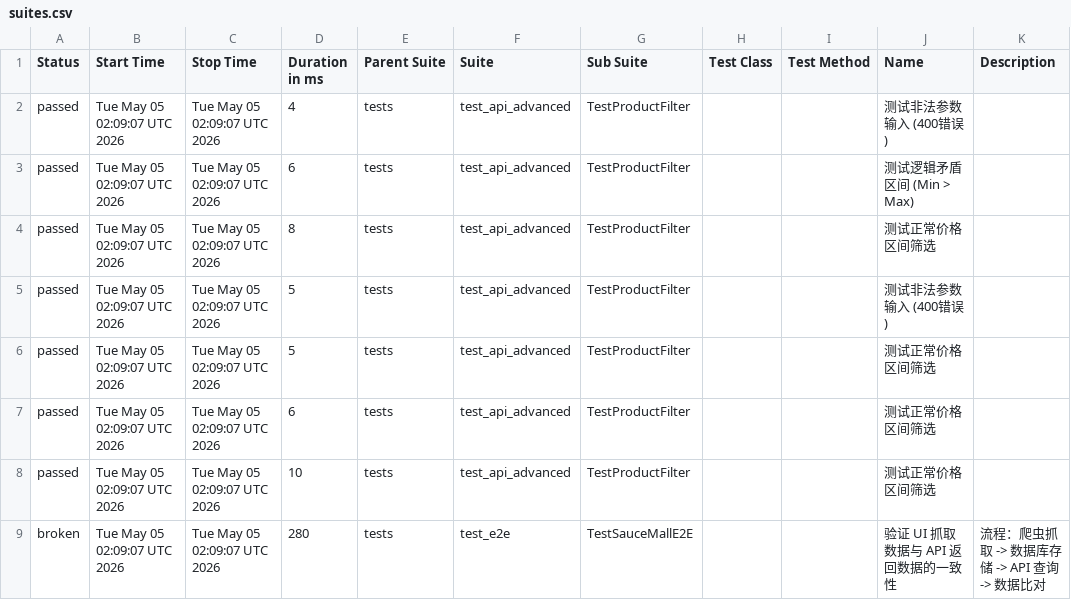
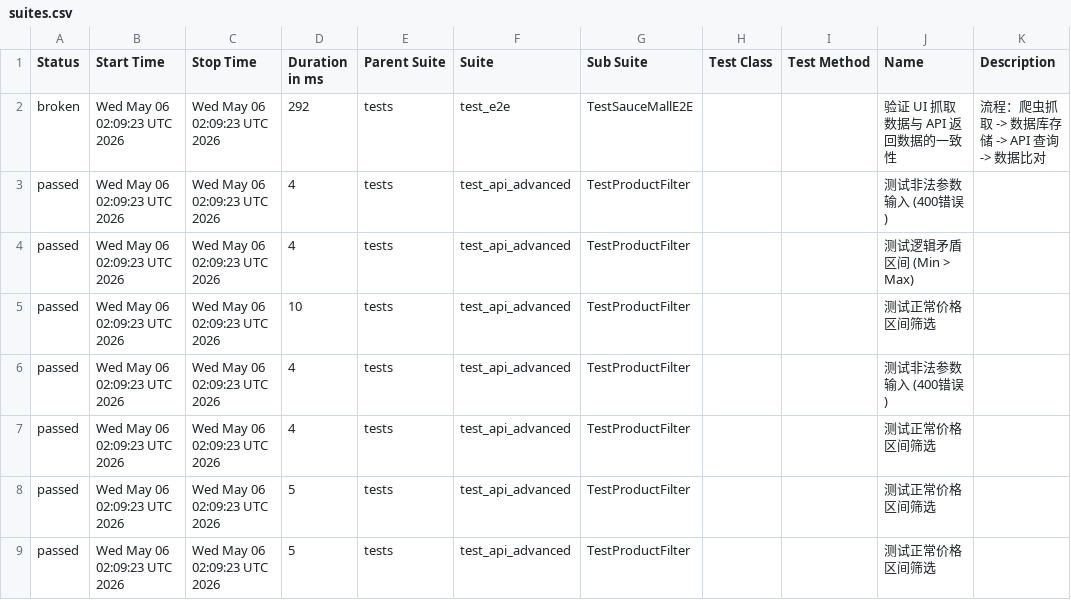
Before and after one commit to Junx20710/SauceMall-Monitor, a CSV file: data/suites.csv, drawn as a sheet.

Commit message:
Deploying to gh-pages from @ Junx20710/SauceMall-Monitor@1caa9ab313e35e4c0f4a30c7490494abbd996b5e 🚀

```diff
--- a/data/suites.csv
+++ b/data/suites.csv
@@ -1,9 +1,9 @@
 "Status","Start Time","Stop Time","Duration in ms","Parent Suite","Suite","Sub Suite","Test Class","Test Method","Name","Description"
-"passed","Tue May 05 02:09:07 UTC 2026","Tue May 05 02:09:07 UTC 2026","4","tests","test_api_advanced","TestProductFilter","","","测试非法参数输入 (400错误)",""
-"passed","Tue May 05 02:09:07 UTC 2026","Tue May 05 02:09:07 UTC 2026","6","tests","test_api_advanced","TestProductFilter","","","测试逻辑矛盾区间 (Min > Max)",""
-"passed","Tue May 05 02:09:07 UTC 2026","Tue May 05 02:09:07 UTC 2026","8","tests","test_api_advanced","TestProductFilter","","","测试正常价格区间筛选",""
-"passed","Tue May 05 02:09:07 UTC 2026","Tue May 05 02:09:07 UTC 2026","5","tests","test_api_advanced","TestProductFilter","","","测试非法参数输入 (400错误)",""
-"passed","Tue May 05 02:09:07 UTC 2026","Tue May 05 02:09:07 UTC 2026","5","tests","test_api_advanced","TestProductFilter","","","测试正常价格区间筛选",""
-"passed","Tue May 05 02:09:07 UTC 2026","Tue May 05 02:09:07 UTC 2026","6","tests","test_api_advanced","TestProductFilter","","","测试正常价格区间筛选",""
-"passed","Tue May 05 02:09:07 UTC 2026","Tue May 05 02:09:07 UTC 2026","10","tests","test_api_advanced","TestProductFilter","","","测试正常价格区间筛选",""
-"broken","Tue May 05 02:09:07 UTC 2026","Tue May 05 02:09:07 UTC 2026","280","tests","test_e2e","TestSauceMallE2E","","","验证 UI 抓取数据与 API 返回数据的一致性","流程：爬虫抓取 -> 数据库存储 -> API 查询 -> 数据比对"
+"broken","Wed May 06 02:09:23 UTC 2026","Wed May 06 02:09:23 UTC 2026","292","tests","test_e2e","TestSauceMallE2E","","","验证 UI 抓取数据与 API 返回数据的一致性","流程：爬虫抓取 -> 数据库存储 -> API 查询 -> 数据比对"
+"passed","Wed May 06 02:09:23 UTC 2026","Wed May 06 02:09:23 UTC 2026","4","tests","test_api_advanced","TestProductFilter","","","测试非法参数输入 (400错误)",""
+"passed","Wed May 06 02:09:23 UTC 2026","Wed May 06 02:09:23 UTC 2026","4","tests","test_api_advanced","TestProductFilter","","","测试逻辑矛盾区间 (Min > Max)",""
+"passed","Wed May 06 02:09:23 UTC 2026","Wed May 06 02:09:23 UTC 2026","10","tests","test_api_advanced","TestProductFilter","","","测试正常价格区间筛选",""
+"passed","Wed May 06 02:09:23 UTC 2026","Wed May 06 02:09:23 UTC 2026","4","tests","test_api_advanced","TestProductFilter","","","测试非法参数输入 (400错误)",""
+"passed","Wed May 06 02:09:23 UTC 2026","Wed May 06 02:09:23 UTC 2026","4","tests","test_api_advanced","TestProductFilter","","","测试正常价格区间筛选",""
+"passed","Wed May 06 02:09:23 UTC 2026","Wed May 06 02:09:23 UTC 2026","5","tests","test_api_advanced","TestProductFilter","","","测试正常价格区间筛选",""
+"passed","Wed May 06 02:09:23 UTC 2026","Wed May 06 02:09:23 UTC 2026","5","tests","test_api_advanced","TestProductFilter","","","测试正常价格区间筛选",""
```
Also changed, not shown: 33 other files.
